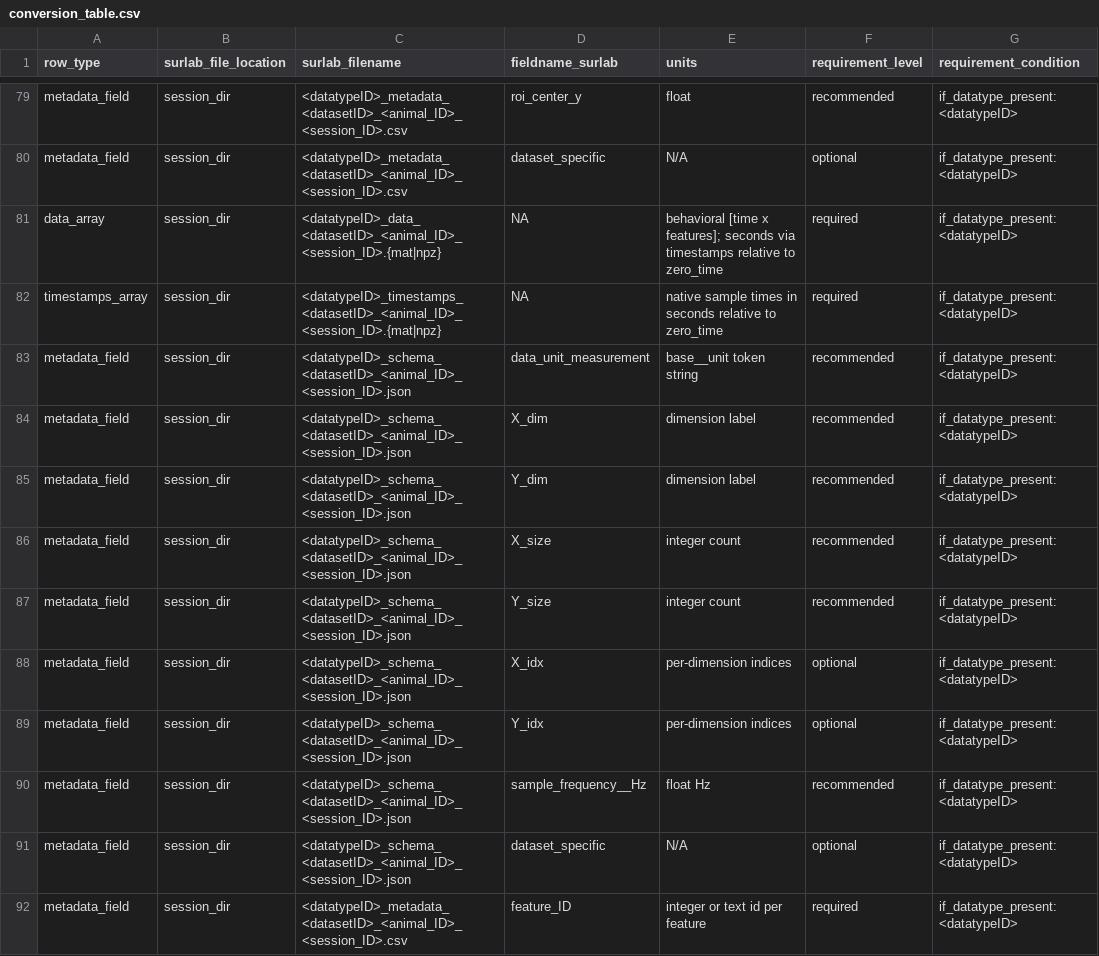
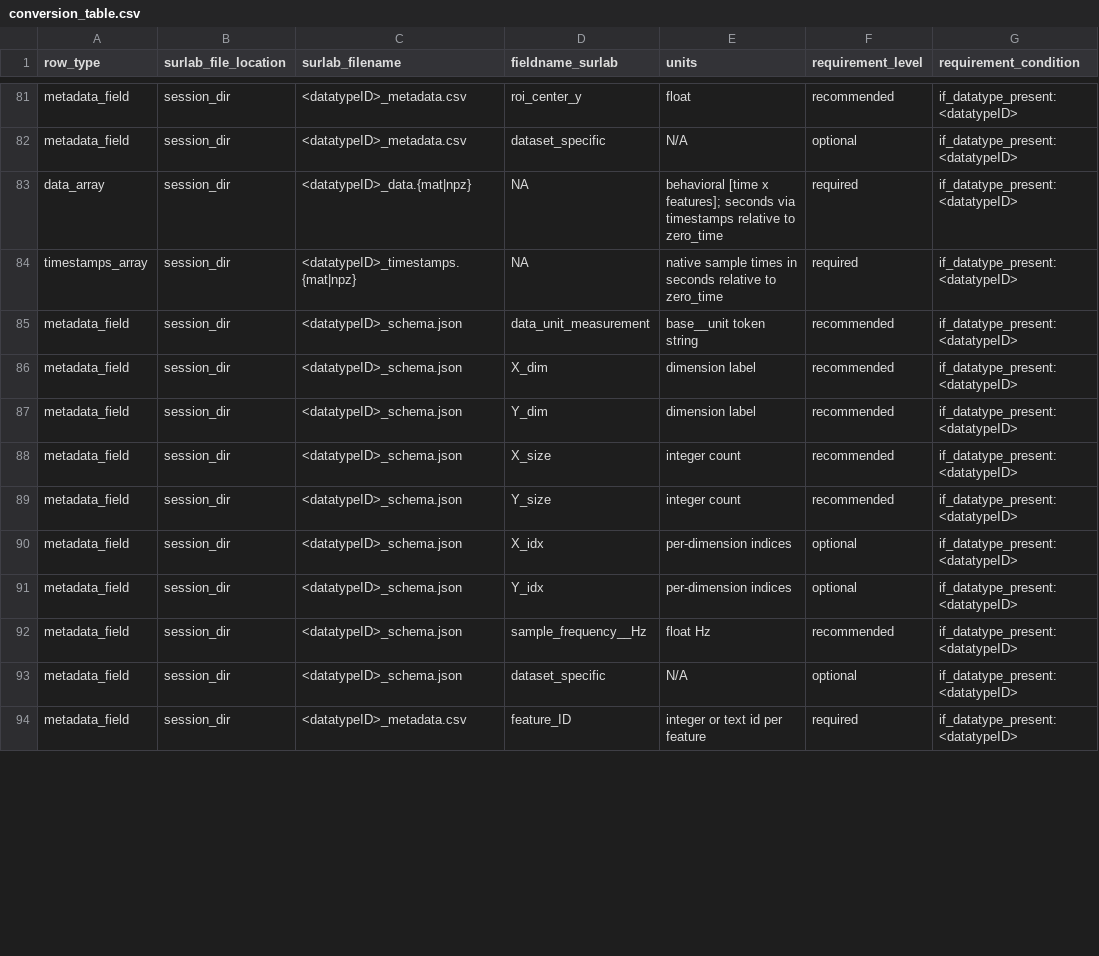
Before and after one commit to surlab/Gregg_surlab_nwb_conversion_tool, a CSV file: conversion_table.csv, drawn as a sheet; only a part is shown, gaps mark what is left out; addresses are those after the commit; the diff covers the shown part only; the diff names each change by its address in the sheet, - before the commit and + after, or states it on an @@ line.

```diff
--- a/conversion_table.csv
+++ b/conversion_table.csv
-C81:C82 (surlab_filename): <datatypeID>_metadata_<datasetID>_<animal_ID>_<session_ID>.csv
+C81:C82 (surlab_filename): <datatypeID>_metadata.csv
-C83 (surlab_filename): <datatypeID>_data_<datasetID>_<animal_ID>_<session_ID>.{mat|npz}
+C83 (surlab_filename): <datatypeID>_data.{mat|npz}
-C84 (surlab_filename): <datatypeID>_timestamps_<datasetID>_<animal_ID>_<session_ID>.{mat|npz}
+C84 (surlab_filename): <datatypeID>_timestamps.{mat|npz}
-C85:C93 (surlab_filename): <datatypeID>_schema_<datasetID>_<animal_ID>_<session_ID>.json
+C85:C93 (surlab_filename): <datatypeID>_schema.json
-C94 (surlab_filename): <datatypeID>_metadata_<datasetID>_<animal_ID>_<session_ID>.csv
+C94 (surlab_filename): <datatypeID>_metadata.csv
```
Also changed, not shown: 2 added rows and 79 edited cells elsewhere in this file, for_cursor/conversion_table.csv, 7 other files.
